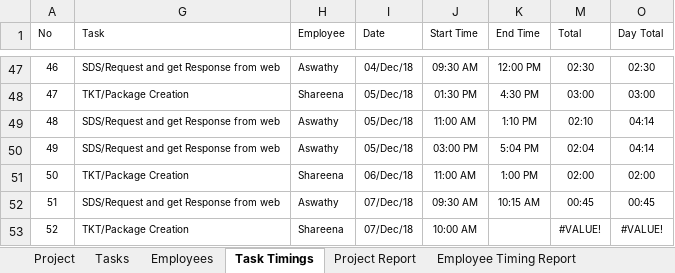
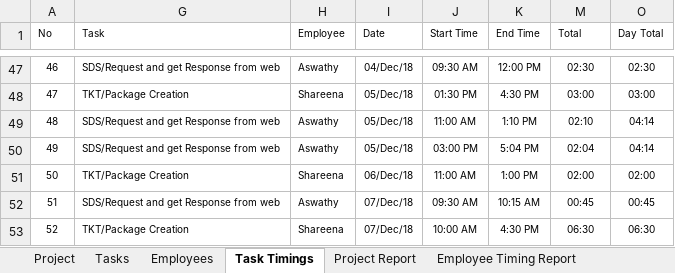
Before and after one commit to MilestoneInnovativeTechnologies/Project-Development, an Excel workbook: Milestone Project Management.xlsx, sheet Task Timings, drawn as a sheet; only a part is shown, gaps mark what is left out; values as stored, in another font and other column widths than the file's, no borders; table styles not drawn; the diff names each change by its address in the sheet, - before the commit and + after, or states it on an @@ line.

```diff
--- a/Milestone Project Management.xlsx (sheet Task Timings)
+++ b/Milestone Project Management.xlsx (sheet Task Timings)
-K53 (End Time): (empty)
+K53 (End Time): 4:30 PM
-M53 (Total): #VALUE!
+M53 (Total): 06:30
-O53 (Day Total): #VALUE!
+O53 (Day Total): 06:30
```
Also changed, not shown: sheet Project Report, hidden cells, charts or pictures.
